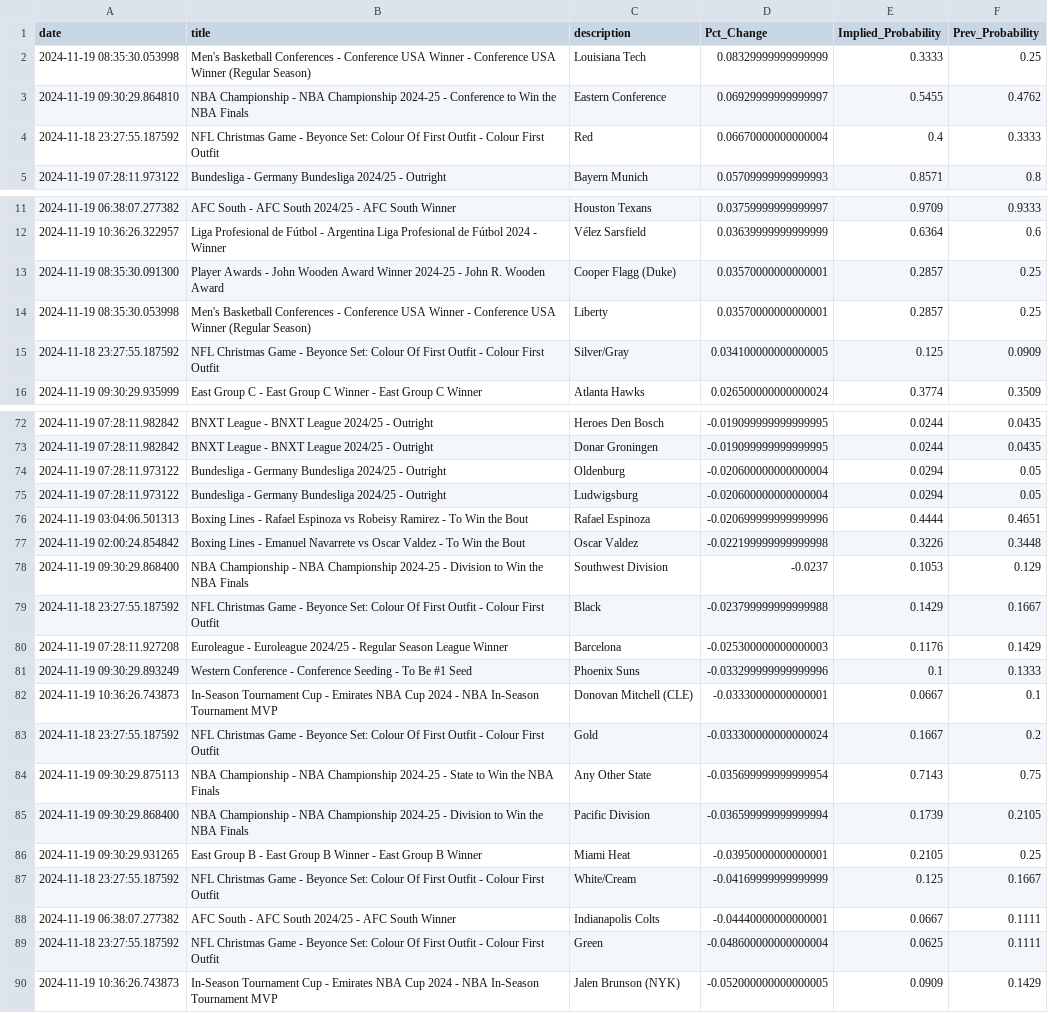
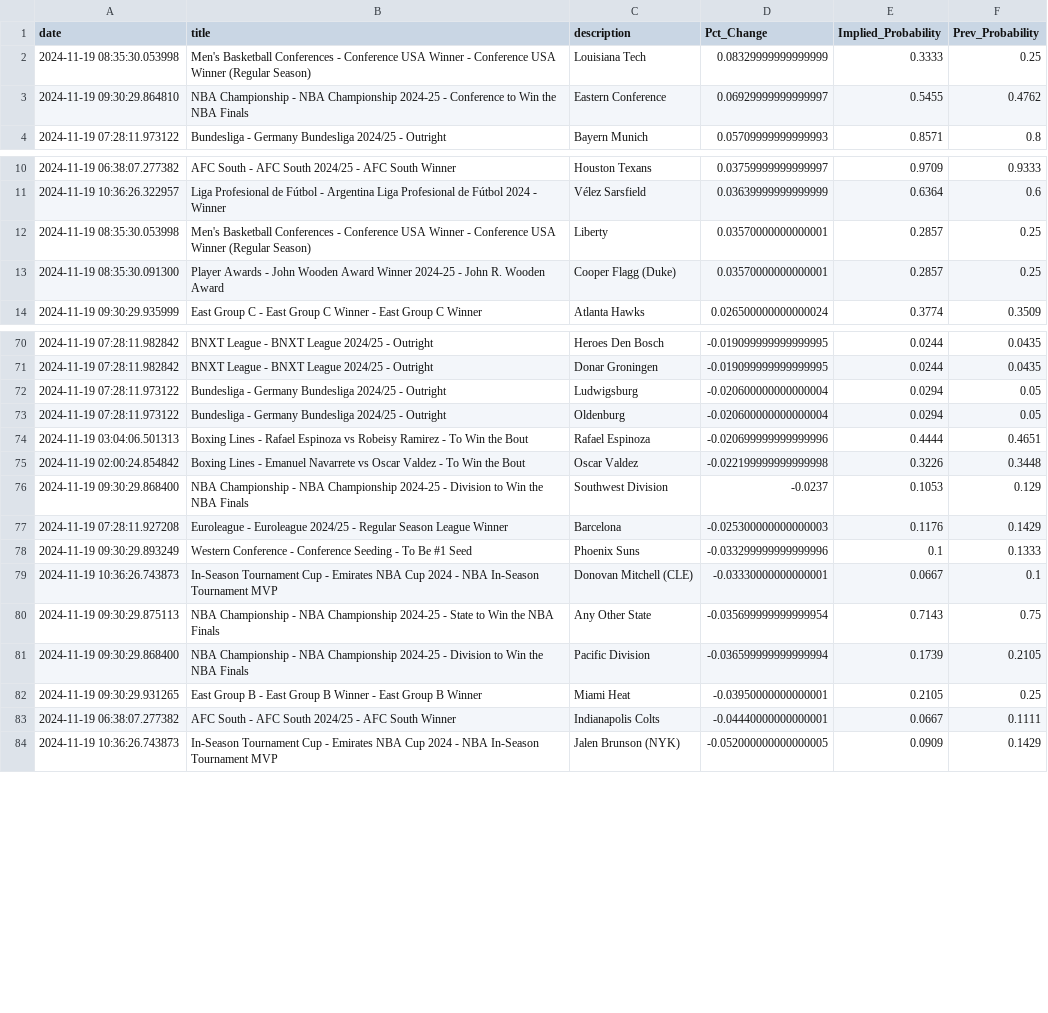
Before and after one commit to aaroncolesmith/data_load, a CSV file: data/bovada_scatter.csv, drawn as a sheet; only a part is shown, gaps mark what is left out; the diff covers the shown part only.

Commit message:
Update data

```diff
--- a/data/bovada_scatter.csv
+++ b/data/bovada_scatter.csv
@@ -3,3 +3,2 @@ date,title,description,Pct_Change,Implied_Probability,Prev_Probability
 2024-11-19 09:30:29.864810,NBA Championship - NBA Championship 2024-25 - Conference to Win the NBA Finals,Eastern Conference,0.06929999999999997,0.5455,0.4762
-2024-11-18 23:27:55.187592,NFL Christmas Game - Beyonce Set: Colour Of First Outfit - Colour First Outfit,Red,0.06670000000000004,0.4,0.3333
 2024-11-19 07:28:11.973122,Bundesliga - Germany Bundesliga 2024/25 - Outright,Bayern Munich,0.05709999999999993,0.8571,0.8
@@ -12,5 +11,4 @@ date,title,description,Pct_Change,Implied_Probability,Prev_Probability
 2024-11-19 10:36:26.322957,Liga Profesional de Fútbol - Argentina Liga Profesional de Fútbol 2024 - Winner,Vélez Sarsfield,0.03639999999999999,0.6364,0.6
+2024-11-19 08:35:30.053998,Men's Basketball Conferences - Conference USA Winner - Conference USA Winner (Regular Season),Liberty,0.03570000000000001,0.2857,0.25
 2024-11-19 08:35:30.091300,Player Awards - John Wooden Award Winner 2024-25 - John R. Wooden Award,Cooper Flagg (Duke),0.03570000000000001,0.2857,0.25
-2024-11-19 08:35:30.053998,Men's Basketball Conferences - Conference USA Winner - Conference USA Winner (Regular Season),Liberty,0.03570000000000001,0.2857,0.25
-2024-11-18 23:27:55.187592,NFL Christmas Game - Beyonce Set: Colour Of First Outfit - Colour First Outfit,Silver/Gray,0.034100000000000005,0.125,0.0909
 2024-11-19 09:30:29.935999,East Group C - East Group C Winner - East Group C Winner,Atlanta Hawks,0.026500000000000024,0.3774,0.3509
@@ -73,4 +71,4 @@ date,title,description,Pct_Change,Implied_Probability,Prev_Probability
 2024-11-19 07:28:11.982842,BNXT League - BNXT League 2024/25 - Outright,Donar Groningen,-0.019099999999999995,0.0244,0.0435
+2024-11-19 07:28:11.973122,Bundesliga - Germany Bundesliga 2024/25 - Outright,Ludwigsburg,-0.020600000000000004,0.0294,0.05
 2024-11-19 07:28:11.973122,Bundesliga - Germany Bundesliga 2024/25 - Outright,Oldenburg,-0.020600000000000004,0.0294,0.05
-2024-11-19 07:28:11.973122,Bundesliga - Germany Bundesliga 2024/25 - Outright,Ludwigsburg,-0.020600000000000004,0.0294,0.05
 2024-11-19 03:04:06.501313,Boxing Lines - Rafael Espinoza vs Robeisy Ramirez - To Win the Bout,Rafael Espinoza,-0.020699999999999996,0.4444,0.4651
@@ -78,3 +76,2 @@ date,title,description,Pct_Change,Implied_Probability,Prev_Probability
 2024-11-19 09:30:29.868400,NBA Championship - NBA Championship 2024-25 - Division to Win the NBA Finals,Southwest Division,-0.0237,0.1053,0.129
-2024-11-18 23:27:55.187592,NFL Christmas Game - Beyonce Set: Colour Of First Outfit - Colour First Outfit,Black,-0.023799999999999988,0.1429,0.1667
 2024-11-19 07:28:11.927208,Euroleague - Euroleague 2024/25 - Regular Season League Winner,Barcelona,-0.025300000000000003,0.1176,0.1429
@@ -82,3 +79,2 @@ date,title,description,Pct_Change,Implied_Probability,Prev_Probability
 2024-11-19 10:36:26.743873,In-Season Tournament Cup - Emirates NBA Cup 2024 - NBA In-Season Tournament MVP,Donovan Mitchell (CLE),-0.03330000000000001,0.0667,0.1
-2024-11-18 23:27:55.187592,NFL Christmas Game - Beyonce Set: Colour Of First Outfit - Colour First Outfit,Gold,-0.033300000000000024,0.1667,0.2
 2024-11-19 09:30:29.875113,NBA Championship - NBA Championship 2024-25 - State to Win the NBA Finals,Any Other State,-0.035699999999999954,0.7143,0.75
@@ -86,5 +82,3 @@ date,title,description,Pct_Change,Implied_Probability,Prev_Probability
 2024-11-19 09:30:29.931265,East Group B - East Group B Winner - East Group B Winner,Miami Heat,-0.03950000000000001,0.2105,0.25
-2024-11-18 23:27:55.187592,NFL Christmas Game - Beyonce Set: Colour Of First Outfit - Colour First Outfit,White/Cream,-0.04169999999999999,0.125,0.1667
 2024-11-19 06:38:07.277382,AFC South - AFC South 2024/25 - AFC South Winner,Indianapolis Colts,-0.04440000000000001,0.0667,0.1111
-2024-11-18 23:27:55.187592,NFL Christmas Game - Beyonce Set: Colour Of First Outfit - Colour First Outfit,Green,-0.048600000000000004,0.0625,0.1111
 2024-11-19 10:36:26.743873,In-Season Tournament Cup - Emirates NBA Cup 2024 - NBA In-Season Tournament MVP,Jalen Brunson (NYK),-0.052000000000000005,0.0909,0.1429
```
Also changed, not shown: 2 moved rows elsewhere in this file, 1 other file.
